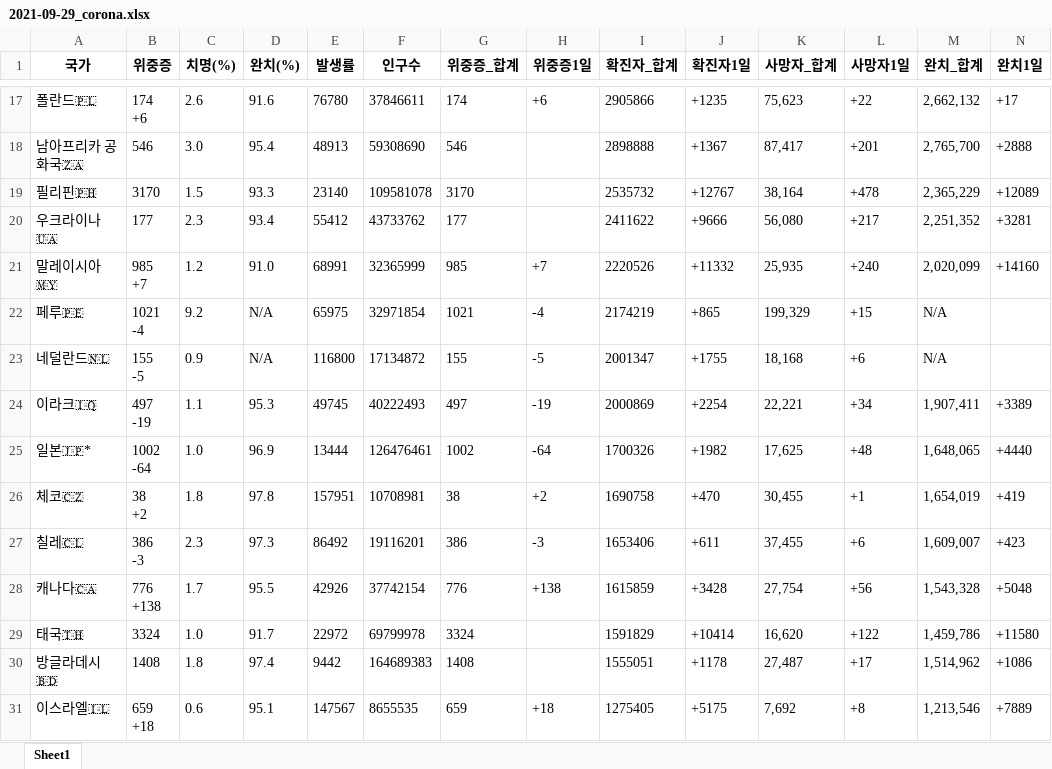
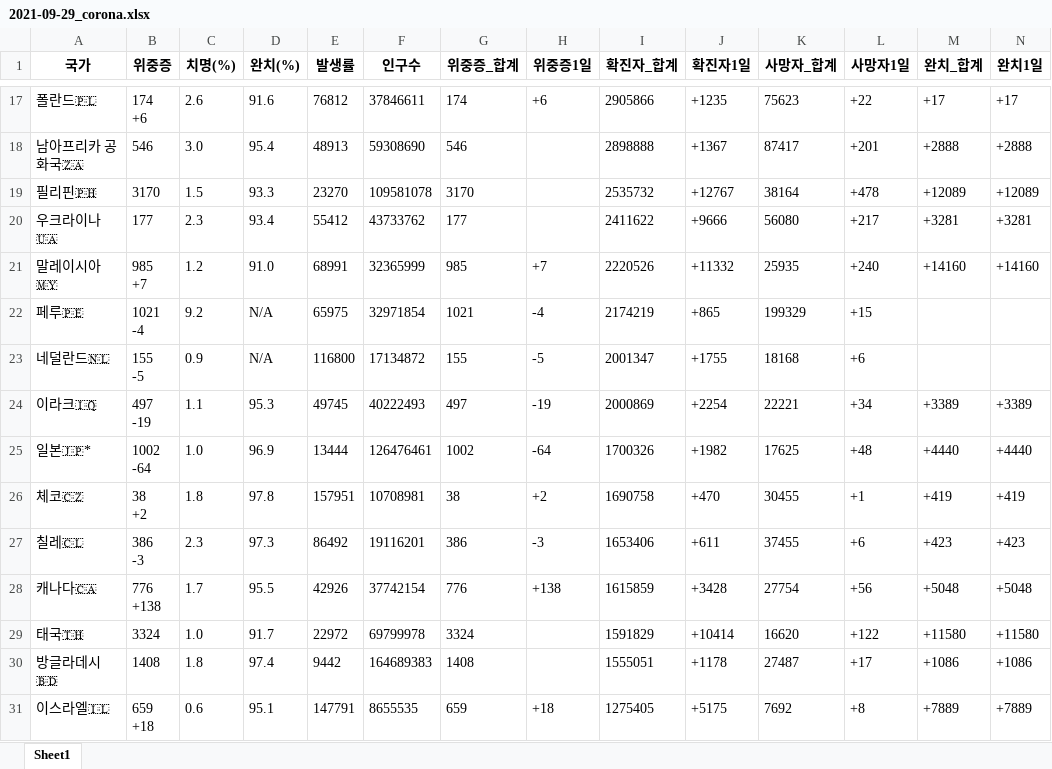
Before and after one commit to JYPark-Code/LikeLion_13th_ML_Course, an Excel workbook: 0929_covid_df_merge/data/2021-09-29_corona.xlsx, sheet Sheet1, drawn as a sheet; only a part is shown, gaps mark what is left out; values as stored, in another font and other column widths than the file's, no borders; the diff covers the shown part only; the diff names each change by its address in the sheet, - before the commit and + after, or states it on an @@ line.

```diff
--- a/0929_covid_df_merge/data/2021-09-29_corona.xlsx (sheet Sheet1)
+++ b/0929_covid_df_merge/data/2021-09-29_corona.xlsx (sheet Sheet1)
-E17 (발생률): 76780
+E17 (발생률): 76812
-K17 (사망자_합계): 75,623
+K17 (사망자_합계): 75623
-M17 (완치_합계): 2,662,132
+M17 (완치_합계): +17
-K18 (사망자_합계): 87,417
+K18 (사망자_합계): 87417
-M18 (완치_합계): 2,765,700
+M18 (완치_합계): +2888
-E19 (발생률): 23140
+E19 (발생률): 23270
-K19 (사망자_합계): 38,164
+K19 (사망자_합계): 38164
-M19 (완치_합계): 2,365,229
+M19 (완치_합계): +12089
-K20 (사망자_합계): 56,080
+K20 (사망자_합계): 56080
-M20 (완치_합계): 2,251,352
+M20 (완치_합계): +3281
-K21 (사망자_합계): 25,935
+K21 (사망자_합계): 25935
-M21 (완치_합계): 2,020,099
+M21 (완치_합계): +14160
-K22 (사망자_합계): 199,329
+K22 (사망자_합계): 199329
-M22:M23 (완치_합계): N/A
+M22:M23 (완치_합계): (empty)
-K23 (사망자_합계): 18,168
+K23 (사망자_합계): 18168
-K24 (사망자_합계): 22,221
+K24 (사망자_합계): 22221
-M24 (완치_합계): 1,907,411
+M24 (완치_합계): +3389
-K25 (사망자_합계): 17,625
+K25 (사망자_합계): 17625
-M25 (완치_합계): 1,648,065
+M25 (완치_합계): +4440
-K26 (사망자_합계): 30,455
+K26 (사망자_합계): 30455
-M26 (완치_합계): 1,654,019
+M26 (완치_합계): +419
-K27 (사망자_합계): 37,455
+K27 (사망자_합계): 37455
-M27 (완치_합계): 1,609,007
+M27 (완치_합계): +423
-K28 (사망자_합계): 27,754
+K28 (사망자_합계): 27754
-M28 (완치_합계): 1,543,328
+M28 (완치_합계): +5048
-K29 (사망자_합계): 16,620
+K29 (사망자_합계): 16620
-M29 (완치_합계): 1,459,786
+M29 (완치_합계): +11580
-K30 (사망자_합계): 27,487
+K30 (사망자_합계): 27487
-M30 (완치_합계): 1,514,962
+M30 (완치_합계): +1086
-E31 (발생률): 147567
+E31 (발생률): 147791
-K31 (사망자_합계): 7,692
+K31 (사망자_합계): 7692
-M31 (완치_합계): 1,213,546
+M31 (완치_합계): +7889
```
Also changed, not shown: 325 edited cells elsewhere in this sheet, 0929_covid_df_merge/data/2021-09-29_vaccinated.xlsx, 0929_covid_df_merge/data/2021-09-30_merged.xlsx, 7 other files.
